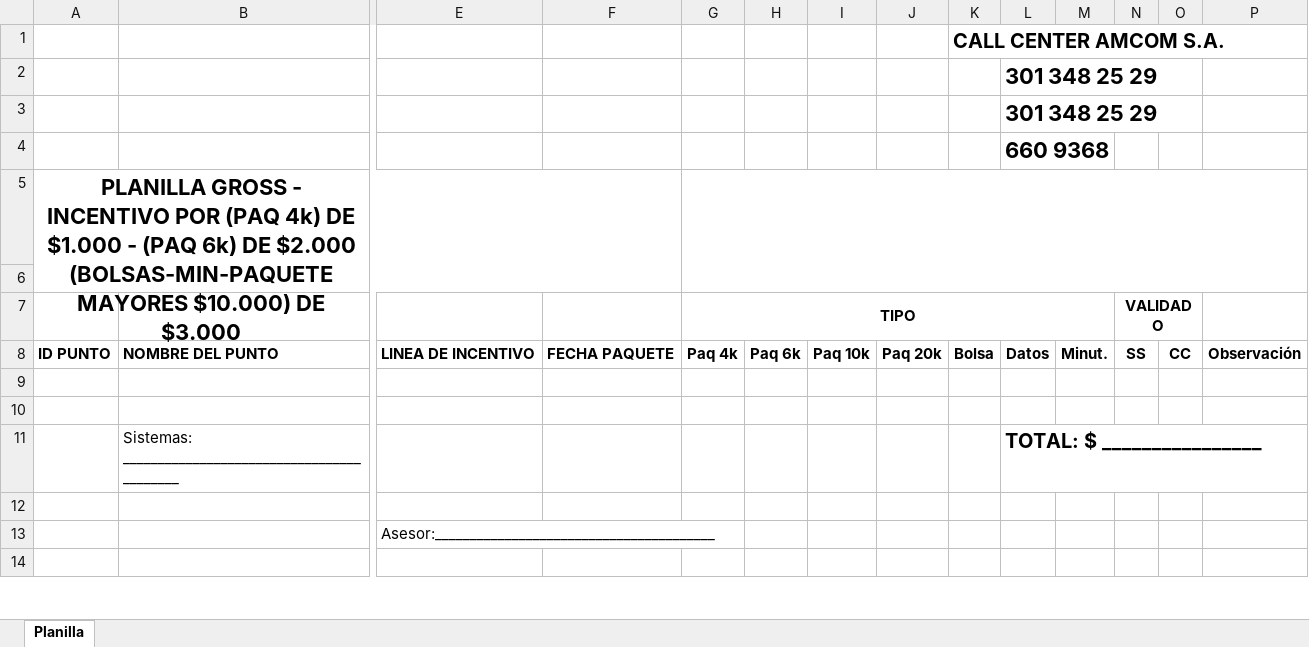
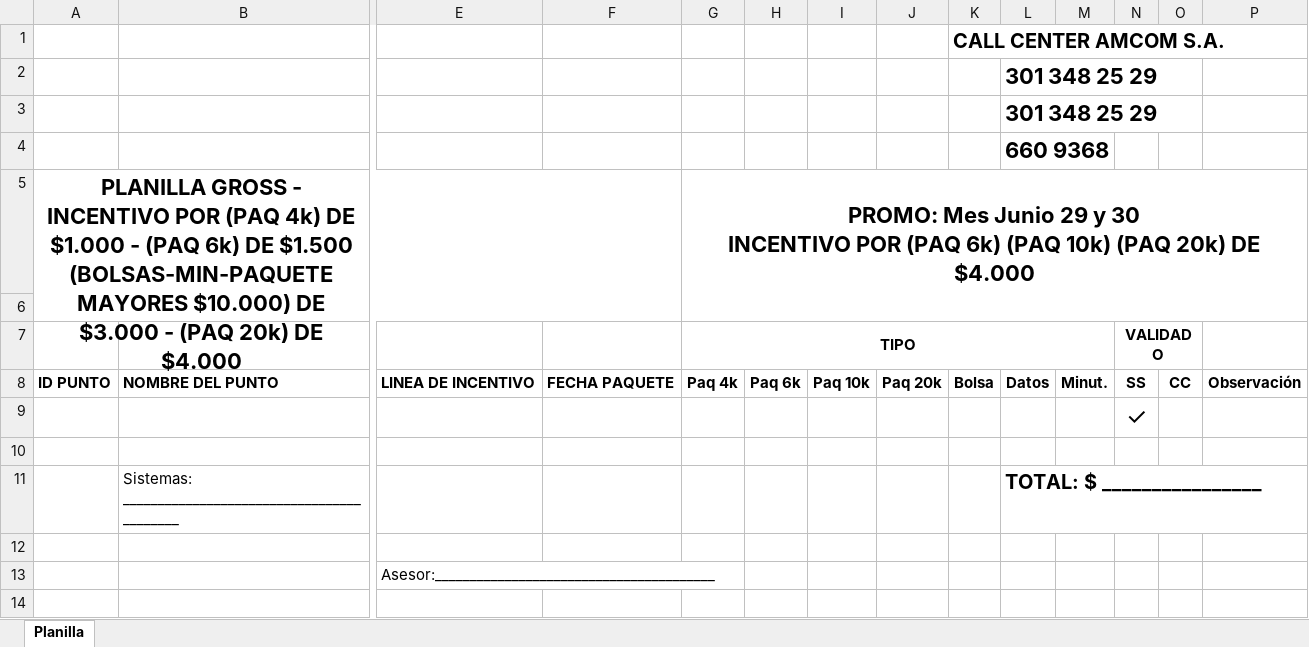
Before and after one commit to ingamartinez/ComoVamos, an Excel workbook: public/assets/Planilla.xlsx, sheet Planilla, drawn as a sheet; only a part is shown, gaps mark what is left out; values as stored, in another font and other column widths than the file's, no borders; charts and pictures not drawn; removed rows and columns are numbered as before the commit, all else as after; rows hold the shown columns only; ↵ is a line break in a cell; the diff names each change by its address in the sheet, - before the commit and + after, or states it on an @@ line.

Commit message:
Ajuste precios de paquetes para el més de Julio

```diff
--- a/public/assets/Planilla.xlsx (sheet Planilla)
+++ b/public/assets/Planilla.xlsx (sheet Planilla)
-row 5: PLANILLA GROSS - INCENTIVO POR (PAQ 4k) DE $1.000 - (PAQ 6k) DE $2.000 ↵ (BOLSAS-MIN-PAQUETE MAYORES $10.000) DE $3.000
+row 5: PLANILLA GROSS - INCENTIVO POR (PAQ 4k) DE $1.000 - (PAQ 6k) DE $1.500 ↵ (BOLSAS-MIN-PAQUETE MAYORES $10.000) DE $3.000 - (PAQ 20k) DE $4.000 |  |  |  | PROMO: Mes Junio 29 y 30 ↵ INCENTIVO POR (PAQ 6k) (PAQ 10k) (PAQ 20k) DE $4.000
-N9: (empty)
+N9: ✓
```
Also changed, not shown: 1 other file.
